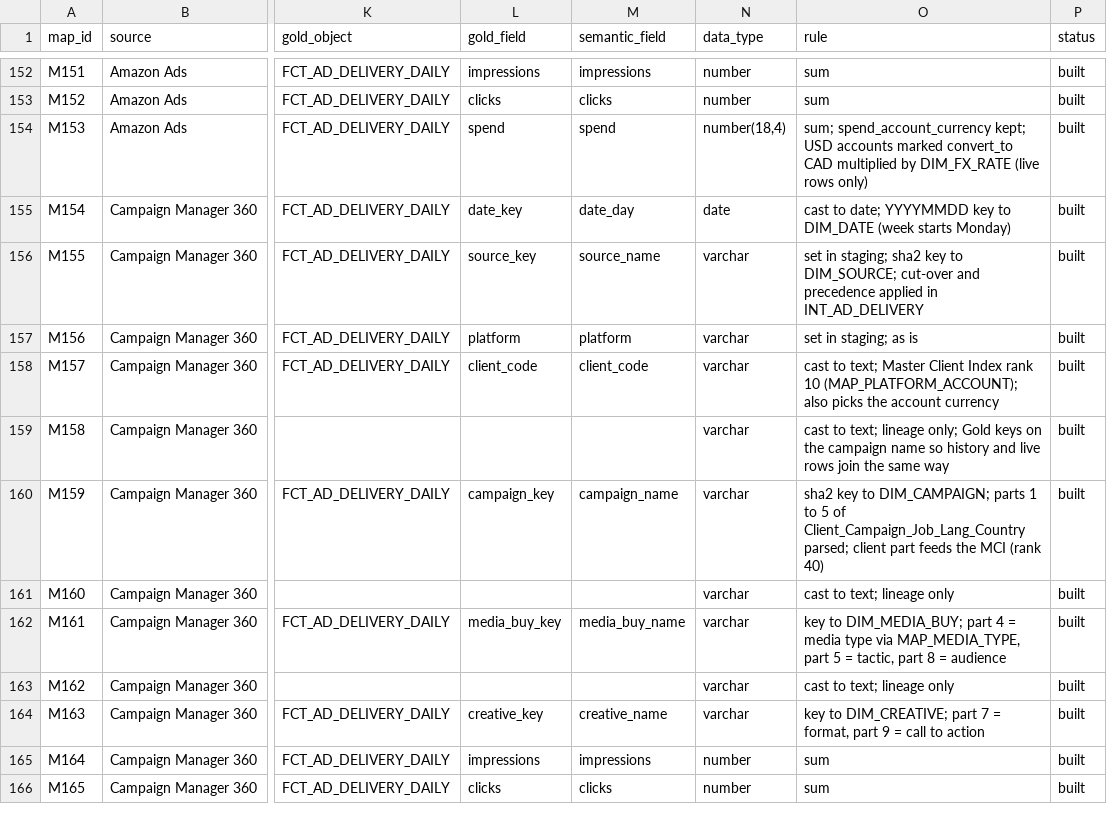
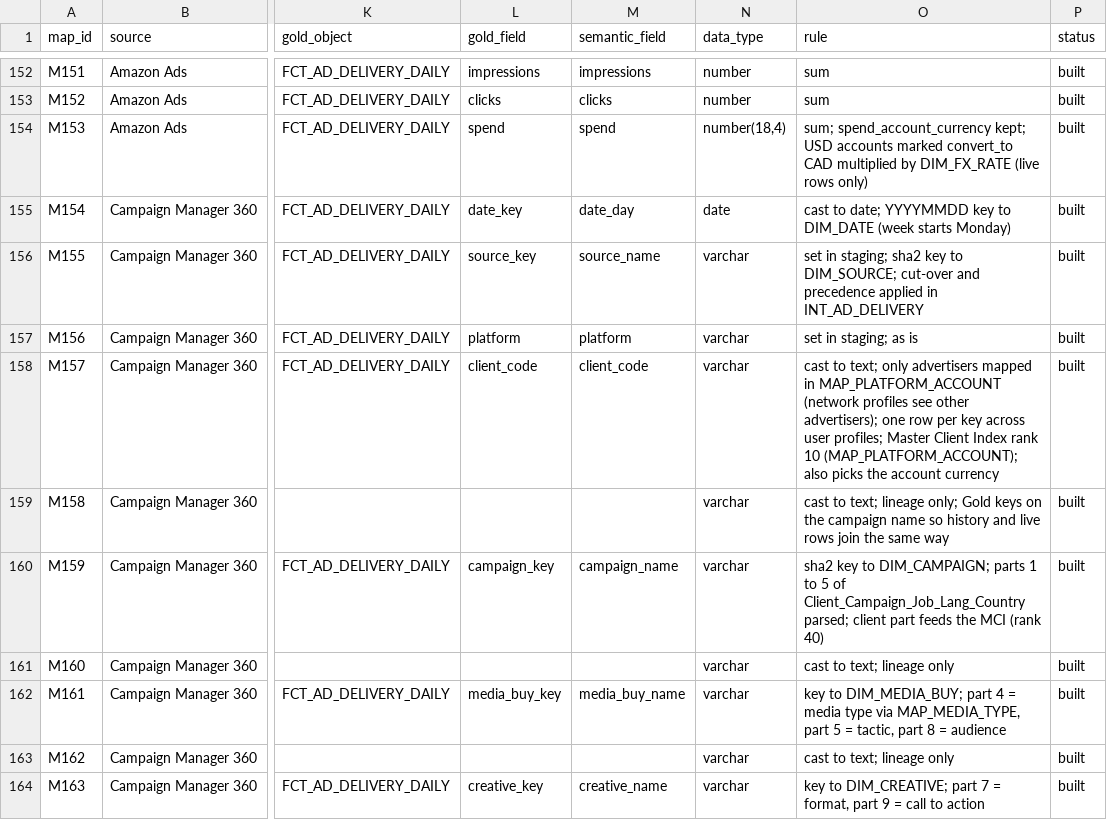
Before and after one commit to BooleanData-Systems/Epitaph-Group, a CSV file: specs/data_mapping.csv, drawn as a sheet; only a part is shown, gaps mark what is left out; the shorter side is filled out with more unchanged rows; the diff names each change by its address in the sheet, - before the commit and + after, or states it on an @@ line.

```diff
--- a/specs/data_mapping.csv
+++ b/specs/data_mapping.csv
-O158 (rule): …to text; Master Client…
+O158 (rule): …to text; only advertisers mapped in MAP_PLATFORM_ACCOUNT (network profiles see other advertisers); one row per key across user profiles; Master Client…
```
Also changed, not shown: seeds/ctl_cutover.csv, seeds/map_platform_account.csv, 2 other files.
